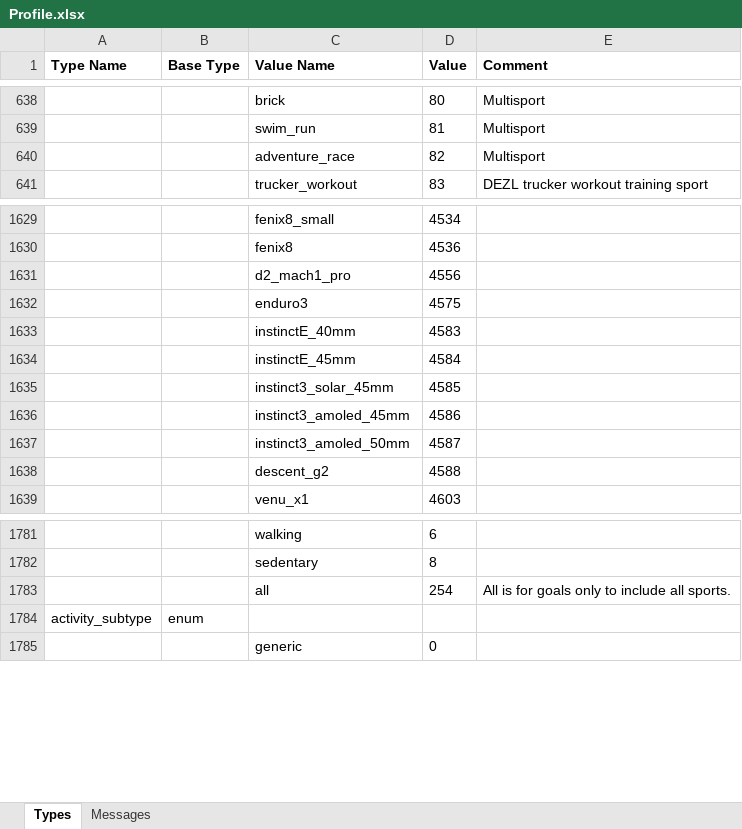
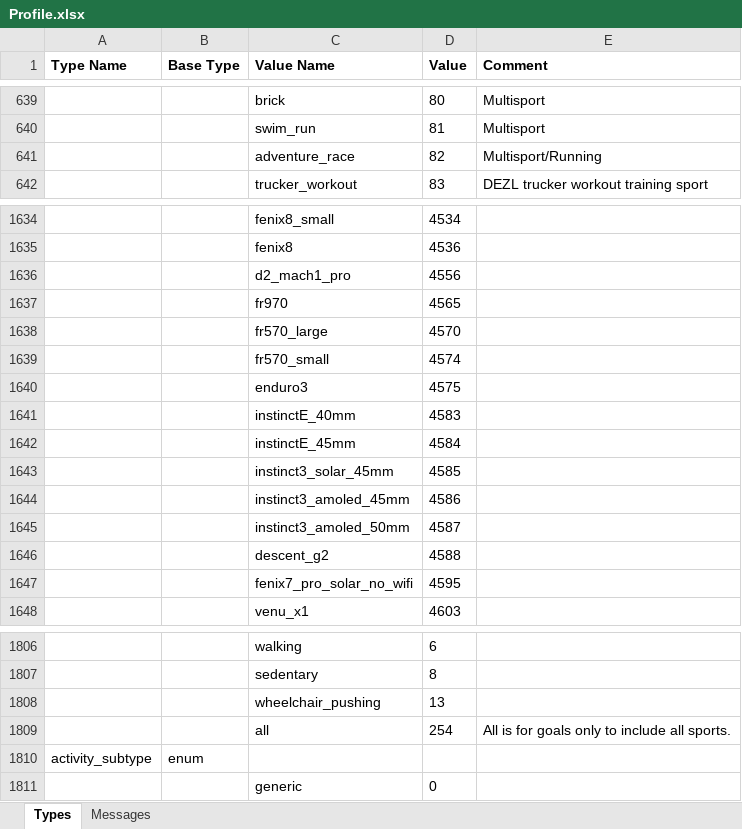
Before and after one commit to BionicCode/bionic-athlete, an Excel workbook: docs/reference/garmin-fit/Profile.xlsx, sheet Types, drawn as a sheet; only a part is shown, gaps mark what is left out; values as stored, in another font and other column widths than the file's, no borders; addresses are those after the commit; the diff covers the shown part only; the diff names each change by its address in the sheet, - before the commit and + after, or states it on an @@ line.

```diff
--- a/docs/reference/garmin-fit/Profile.xlsx (sheet Types)
+++ b/docs/reference/garmin-fit/Profile.xlsx (sheet Types)
-E641 (Comment): Multisport
+E641 (Comment): Multisport/Running
+row 1637:  |  | fr970 | 4565
+row 1638:  |  | fr570_large | 4570
+row 1639:  |  | fr570_small | 4574
+row 1647:  |  | fenix7_pro_solar_no_wifi | 4595
+row 1808:  |  | wheelchair_pushing | 13
```
Also changed, not shown: 372 added rows elsewhere in this sheet, sheet Messages, 1 other file.
